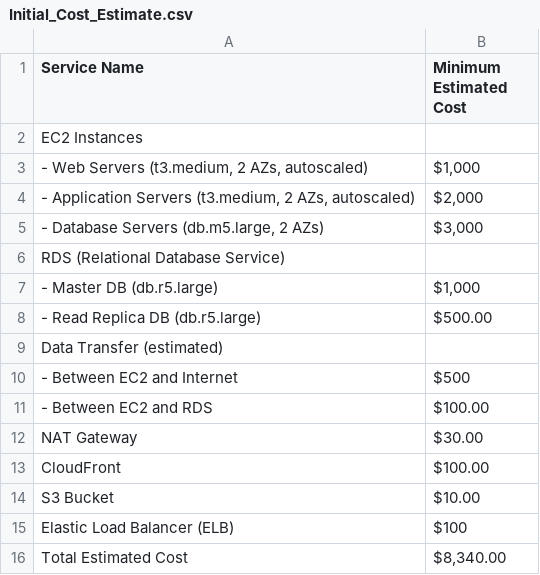
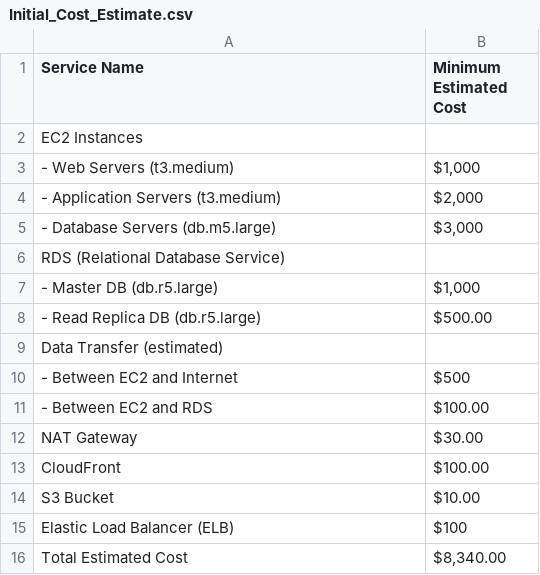
Before and after one commit to seobando/UDACITY_AWSCloudArchitect, a CSV file: p2 cd0345-design-for-performance-and-scalability-master/part_2_estimate_costs/Initial_Cost_Estimate.csv, drawn as a sheet.

Commit message:
initial

```diff
--- a/p2 cd0345-design-for-performance-and-scalability-master/part_2_estimate_costs/Initial_Cost_Estimate.csv
+++ b/p2 cd0345-design-for-performance-and-scalability-master/part_2_estimate_costs/Initial_Cost_Estimate.csv
@@ -2,5 +2,5 @@ Service Name,Minimum Estimated Cost
 EC2 Instances,
-"- Web Servers (t3.medium, 2 AZs, autoscaled)","$1,000"
-"- Application Servers (t3.medium, 2 AZs, autoscaled)","$2,000"
-"- Database Servers (db.m5.large, 2 AZs)","$3,000"
+"- Web Servers (t3.medium)","$1,000"
+"- Application Servers (t3.medium)","$2,000"
+"- Database Servers (db.m5.large)","$3,000"
 RDS (Relational Database Service),
```
